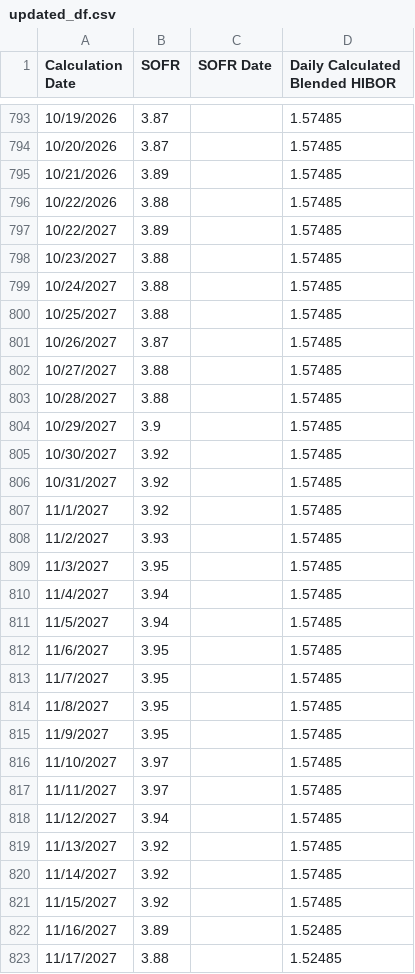
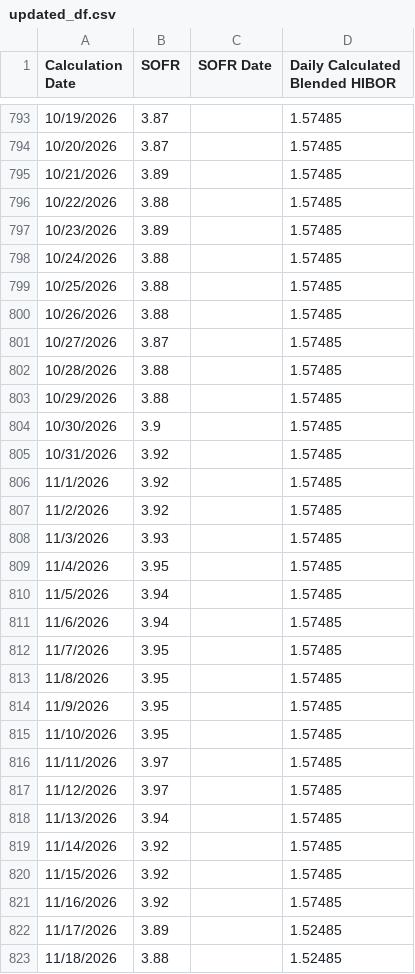
Before and after one commit to Marapedio/LMSops1201, a CSV file: Tadata/updated_df.csv, drawn as a sheet; only a part is shown, gaps mark what is left out; the diff covers the shown part only.

Commit message:
Add files via upload

```diff
--- a/Tadata/updated_df.csv
+++ b/Tadata/updated_df.csv
@@ -797,27 +797,27 @@ Calculation Date,SOFR,SOFR Date,Daily Calculated Blended HIBOR
-10/22/2027,3.89,,1.57485
-10/23/2027,3.88,,1.57485
-10/24/2027,3.88,,1.57485
-10/25/2027,3.88,,1.57485
-10/26/2027,3.87,,1.57485
-10/27/2027,3.88,,1.57485
-10/28/2027,3.88,,1.57485
-10/29/2027,3.9,,1.57485
-10/30/2027,3.92,,1.57485
-10/31/2027,3.92,,1.57485
-11/1/2027,3.92,,1.57485
-11/2/2027,3.93,,1.57485
-11/3/2027,3.95,,1.57485
-11/4/2027,3.94,,1.57485
-11/5/2027,3.94,,1.57485
-11/6/2027,3.95,,1.57485
-11/7/2027,3.95,,1.57485
-11/8/2027,3.95,,1.57485
-11/9/2027,3.95,,1.57485
-11/10/2027,3.97,,1.57485
-11/11/2027,3.97,,1.57485
-11/12/2027,3.94,,1.57485
-11/13/2027,3.92,,1.57485
-11/14/2027,3.92,,1.57485
-11/15/2027,3.92,,1.57485
-11/16/2027,3.89,,1.52485
-11/17/2027,3.88,,1.52485
+10/23/2026,3.89,,1.57485,,,,,,,
+10/24/2026,3.88,,1.57485,,,,,,,
+10/25/2026,3.88,,1.57485,,,,,,,
+10/26/2026,3.88,,1.57485,,,,,,,
+10/27/2026,3.87,,1.57485,,,,,,,
+10/28/2026,3.88,,1.57485,,,,,,,
+10/29/2026,3.88,,1.57485,,,,,,,
+10/30/2026,3.9,,1.57485,,,,,,,
+10/31/2026,3.92,,1.57485,,,,,,,
+11/1/2026,3.92,,1.57485,,,,,,,
+11/2/2026,3.92,,1.57485,,,,,,,
+11/3/2026,3.93,,1.57485,,,,,,,
+11/4/2026,3.95,,1.57485,,,,,,,
+11/5/2026,3.94,,1.57485,,,,,,,
+11/6/2026,3.94,,1.57485,,,,,,,
+11/7/2026,3.95,,1.57485,,,,,,,
+11/8/2026,3.95,,1.57485,,,,,,,
+11/9/2026,3.95,,1.57485,,,,,,,
+11/10/2026,3.95,,1.57485,,,,,,,
+11/11/2026,3.97,,1.57485,,,,,,,
+11/12/2026,3.97,,1.57485,,,,,,,
+11/13/2026,3.94,,1.57485,,,,,,,
+11/14/2026,3.92,,1.57485,,,,,,,
+11/15/2026,3.92,,1.57485,,,,,,,
+11/16/2026,3.92,,1.57485,,,,,,,
+11/17/2026,3.89,,1.52485,,,,,,,
+11/18/2026,3.88,,1.52485,,,,,,,
```
Also changed, not shown: 5 edited cells elsewhere in this file.
